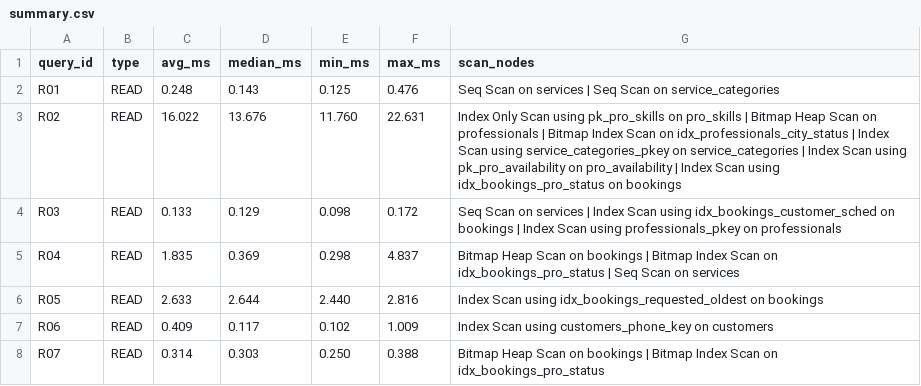
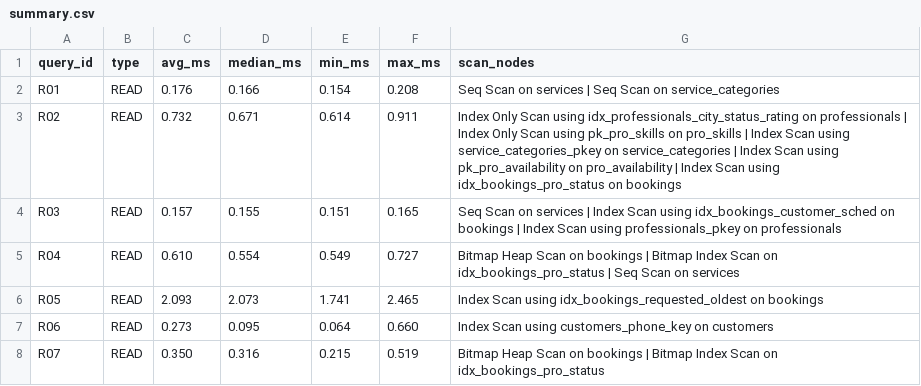
Before and after one commit to Jatin07s/DE_Project_2026, a CSV file: benchmarks/results/large/summary.csv, drawn as a sheet; only a part is shown; the diff covers the shown part only.

Commit message:
CP4: Optimize R02 and update large-scale benchmarks

```diff
--- a/benchmarks/results/large/summary.csv
+++ b/benchmarks/results/large/summary.csv
@@ -1,8 +1,8 @@
 query_id,type,avg_ms,median_ms,min_ms,max_ms,scan_nodes
-R01,READ,0.248,0.143,0.125,0.476,Seq Scan on services | Seq Scan on service_categories
-R02,READ,16.022,13.676,11.760,22.631,Index Only Scan using pk_pro_skills on pro_skills | Bitmap Heap Scan on professionals | Bitmap Index Scan on idx_professionals_city_status | Index Scan using service_categories_pkey on service_categories | Index Scan using pk_pro_availability on pro_availability | Index Scan using idx_bookings_pro_status on bookings
-R03,READ,0.133,0.129,0.098,0.172,Seq Scan on services | Index Scan using idx_bookings_customer_sched on bookings | Index Scan using professionals_pkey on professionals
-R04,READ,1.835,0.369,0.298,4.837,Bitmap Heap Scan on bookings | Bitmap Index Scan on idx_bookings_pro_status | Seq Scan on services
-R05,READ,2.633,2.644,2.440,2.816,Index Scan using idx_bookings_requested_oldest on bookings
-R06,READ,0.409,0.117,0.102,1.009,Index Scan using customers_phone_key on customers
-R07,READ,0.314,0.303,0.250,0.388,Bitmap Heap Scan on bookings | Bitmap Index Scan on idx_bookings_pro_status
+R01,READ,0.176,0.166,0.154,0.208,Seq Scan on services | Seq Scan on service_categories
+R02,READ,0.732,0.671,0.614,0.911,Index Only Scan using idx_professionals_city_status_rating on professionals | Index Only Scan using pk_pro_skills on pro_skills | Index Scan using service_categories_pkey on service_categories | Index Scan using pk_pro_availability on pro_availability | Index Scan using idx_bookings_pro_status on bookings
+R03,READ,0.157,0.155,0.151,0.165,Seq Scan on services | Index Scan using idx_bookings_customer_sched on bookings | Index Scan using professionals_pkey on professionals
+R04,READ,0.610,0.554,0.549,0.727,Bitmap Heap Scan on bookings | Bitmap Index Scan on idx_bookings_pro_status | Seq Scan on services
+R05,READ,2.093,2.073,1.741,2.465,Index Scan using idx_bookings_requested_oldest on bookings
+R06,READ,0.273,0.095,0.064,0.660,Index Scan using customers_phone_key on customers
+R07,READ,0.350,0.316,0.215,0.519,Bitmap Heap Scan on bookings | Bitmap Index Scan on idx_bookings_pro_status
```
Also changed, not shown: 95 edited cells elsewhere in this file, 35 other files.
